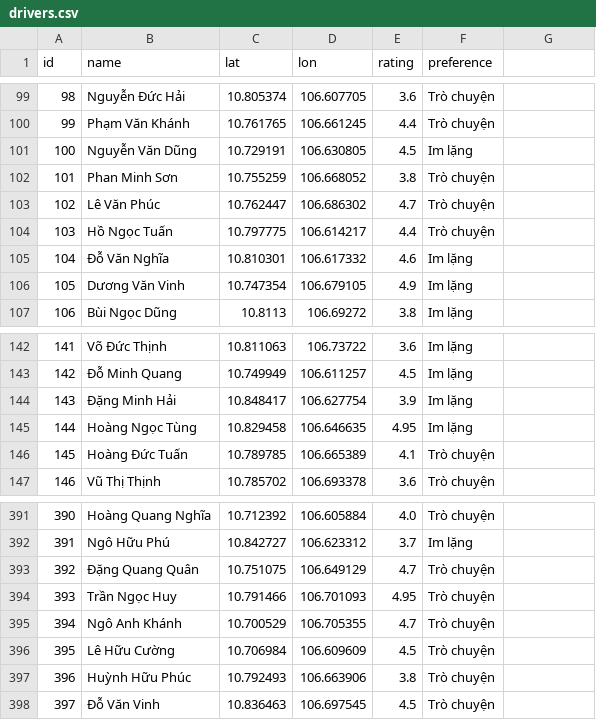
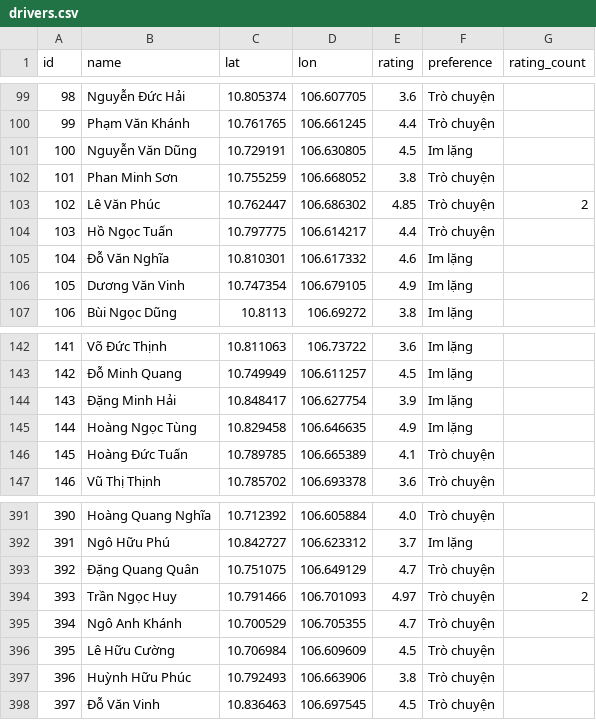
Before and after one commit to NguyenAnhDo165/Order-Transportation-Project, a CSV file: drivers.csv, drawn as a sheet; only a part is shown, gaps mark what is left out; the diff names each change by its address in the sheet, - before the commit and + after, or states it on an @@ line.

Commit message:
update data

```diff
--- a/drivers.csv
+++ b/drivers.csv
-G1: (empty)
+G1: rating_count
-E103 (rating): 4.7
+E103 (rating): 4.85
-G103 (rating_count): (empty)
+G103 (rating_count): 2
-E145 (rating): 4.95
+E145 (rating): 4.9
-E394 (rating): 4.95
+E394 (rating): 4.97
-G394 (rating_count): (empty)
+G394 (rating_count): 2
```
Also changed, not shown: reviews.csv, vouchers.csv, 3 other files.
